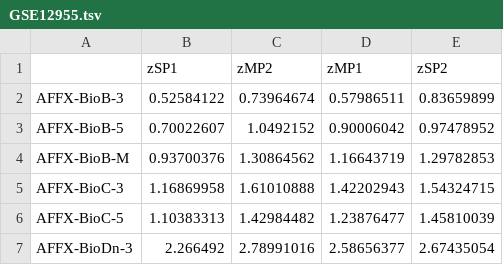
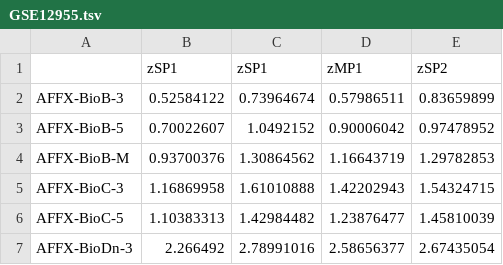
Before and after one commit to AlexsLemonade/refinebio-examples, a TSV file: GSE12955.tsv, drawn as a sheet; only a part is shown.

```diff
--- a/GSE12955.tsv
+++ b/GSE12955.tsv
@@ -1,2 +1,2 @@
-	zSP1	zMP2	zMP1	zSP2
+	zSP1	zSP1	zMP1	zSP2
 AFFX-BioB-3	0.52584122	0.73964674	0.57986511	0.83659899
```
Also changed, not shown: 5 other files.
